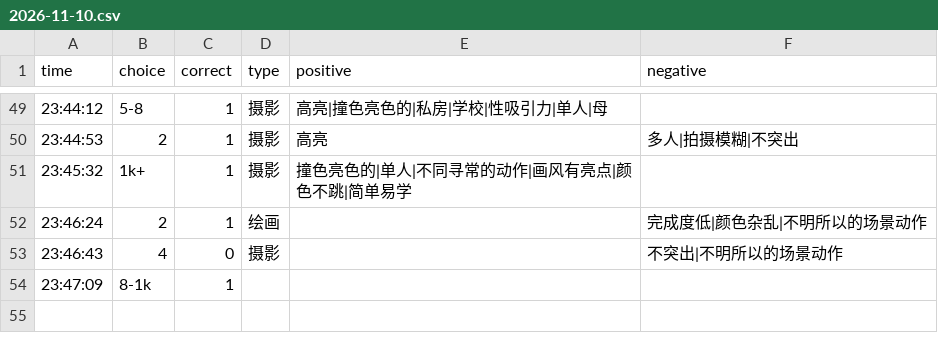
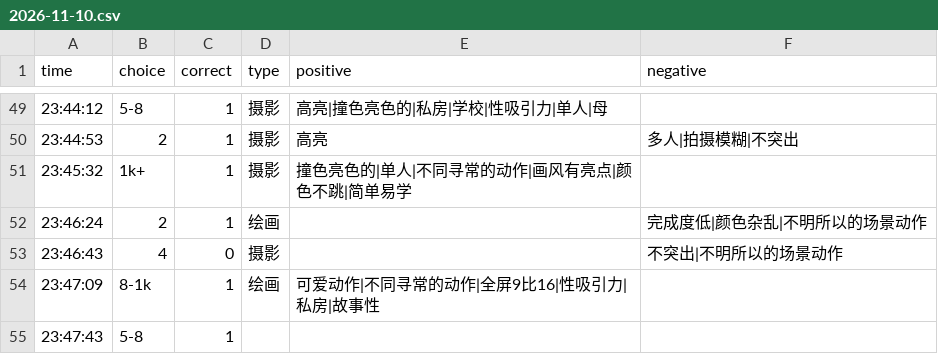
Before and after one commit to heyan9/qidi-data, a CSV file: logs/2026-11-10.csv, drawn as a sheet; only a part is shown, gaps mark what is left out.

Commit message:
sync logs/2026-11-10.csv

```diff
--- a/logs/2026-11-10.csv
+++ b/logs/2026-11-10.csv
@@ -53,2 +53,3 @@ time,choice,correct,type,positive,negative
 23:46:43,4,0,摄影,,不突出|不明所以的场景动作
-23:47:09,8-1k,1
+23:47:09,8-1k,1,绘画,可爱动作|不同寻常的动作|全屏9比16|性吸引力|私房|故事性,
+23:47:43,5-8,1
```
